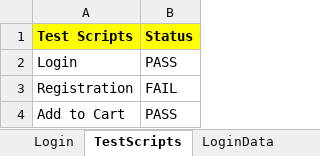
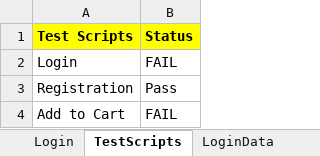
Before and after one commit to Thimmaraju/Winwire, an Excel workbook: MaddiesFramework/src/main/resources/configfile/testData.xlsx, sheet TestScripts, drawn as a sheet; values as stored, in another font and other column widths than the file's, no borders; the diff names each change by its address in the sheet, - before the commit and + after, or states it on an @@ line.

```diff
--- a/MaddiesFramework/src/main/resources/configfile/testData.xlsx (sheet TestScripts)
+++ b/MaddiesFramework/src/main/resources/configfile/testData.xlsx (sheet TestScripts)
-B2 (Status): PASS
+B2 (Status): FAIL
-B3 (Status): FAIL
+B3 (Status): Pass
-B4 (Status): PASS
+B4 (Status): FAIL
```
Also changed, not shown: sheet LoginData, 12 other files.
